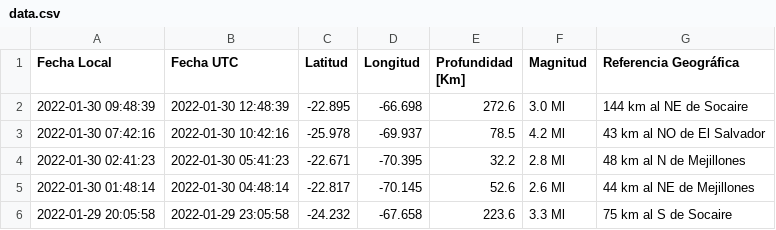
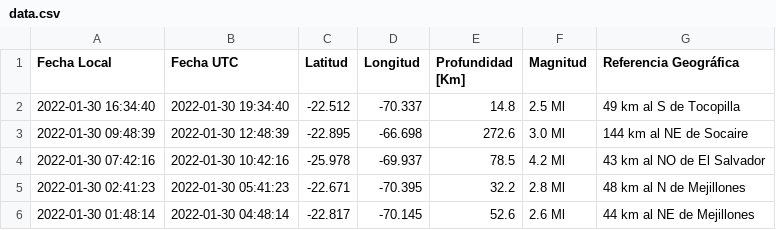
Before and after one commit to brunooviedo/sismos, a CSV file: data.csv, drawn as a sheet; only a part is shown; the shorter side is filled out with more unchanged rows.

```diff
--- a/data.csv
+++ b/data.csv
@@ -1,2 +1,3 @@
 Fecha Local,Fecha UTC,Latitud,Longitud,Profundidad [Km],Magnitud,Referencia Geográfica
+2022-01-30 16:34:40,2022-01-30 19:34:40,-22.512,-70.337,14.8,2.5 Ml, 49 km al S de Tocopilla
 2022-01-30 09:48:39,2022-01-30 12:48:39,-22.895,-66.698,272.6,3.0 Ml, 144 km al NE de Socaire
```
Also changed, not shown: data2.csv, 2 other files.
